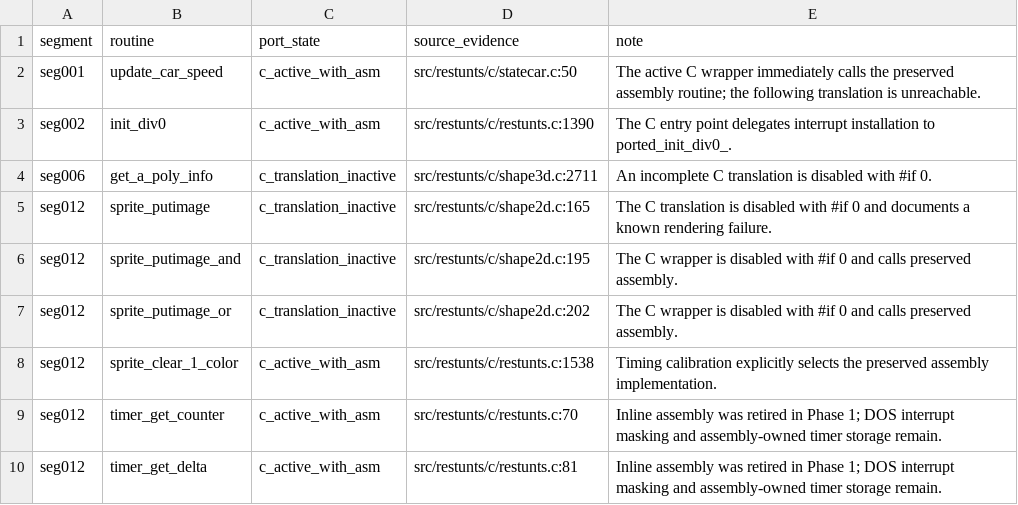
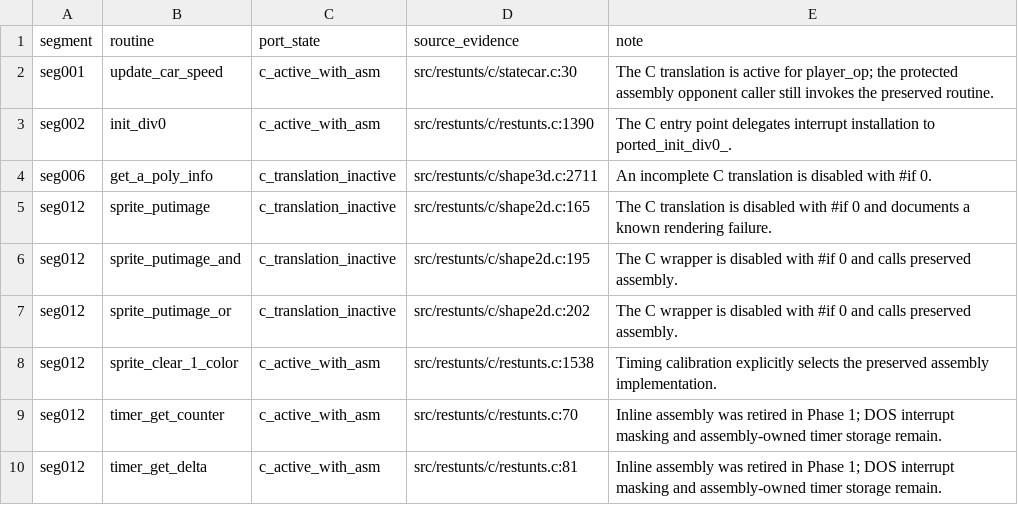
Before and after one commit to CommonLoon102/restunts4d, a TSV file: src/restunts/porting/overrides.tsv, drawn as a sheet.

```diff
--- a/src/restunts/porting/overrides.tsv
+++ b/src/restunts/porting/overrides.tsv
@@ -1,3 +1,3 @@
 segment	routine	port_state	source_evidence	note
-seg001	update_car_speed	c_active_with_asm	src/restunts/c/statecar.c:50	The active C wrapper immediately calls the preserved assembly routine; the following translation is unreachable.
+seg001	update_car_speed	c_active_with_asm	src/restunts/c/statecar.c:30	The C translation is active for player_op; the protected assembly opponent caller still invokes the preserved routine.
 seg002	init_div0	c_active_with_asm	src/restunts/c/restunts.c:1390	The C entry point delegates interrupt installation to ported_init_div0_.
```
Also changed, not shown: src/restunts/porting/inventory.tsv, 4 other files.
